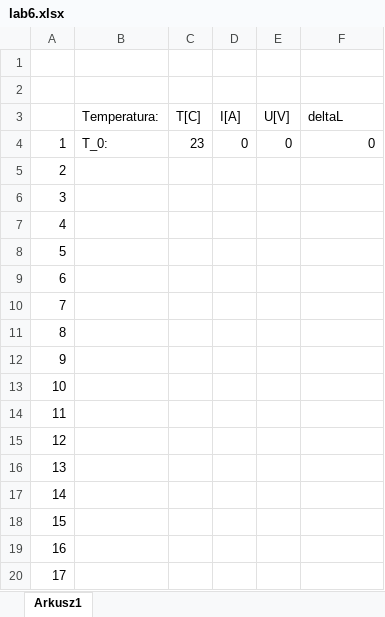
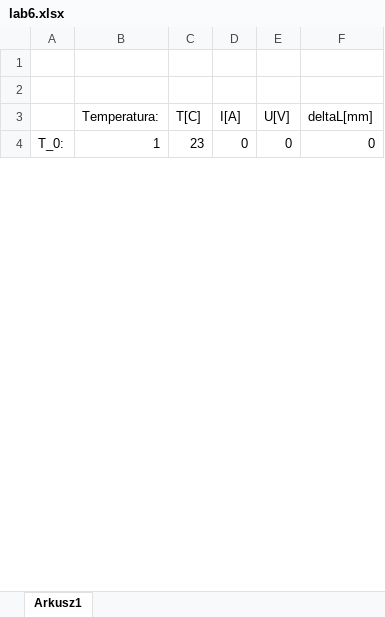
Before and after one commit to John15321/FIZ31, an Excel workbook: Spraw6/lab6.xlsx, sheet Arkusz1, drawn as a sheet; only a part is shown; values as stored, in another font and other column widths than the file's, no borders; removed rows and columns are numbered as before the commit, all else as after; the diff covers the shown part only; the diff names each change by its address in the sheet, - before the commit and + after, or states it on an @@ line.

```diff
--- a/Spraw6/lab6.xlsx (sheet Arkusz1)
+++ b/Spraw6/lab6.xlsx (sheet Arkusz1)
-F3: deltaL
+F3: deltaL[mm]
-A4: 1
+A4: T_0:
-B4 (Temperatura:): T_0:
+B4 (Temperatura:): 1
-row 5: 2
-row 6: 3
-row 7: 4
-row 8: 5
-row 9: 6
-row 10: 7
-row 11: 8
-row 12: 9
-row 13: 10
-row 14: 11
-row 15: 12
-row 16: 13
-row 17: 14
-row 18: 15
-row 19: 16
-row 20: 17
```
Also changed, not shown: 26 added rows and 10 removed rows elsewhere in this sheet, Spraw2/lab2.xlsx, Spraw3/lab3 (2).xlsx, 6 other files.
